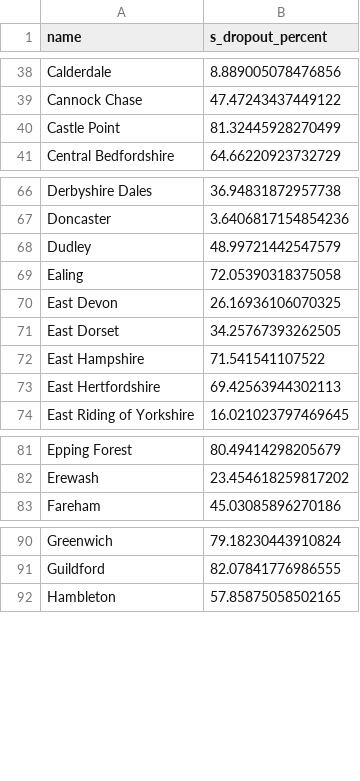
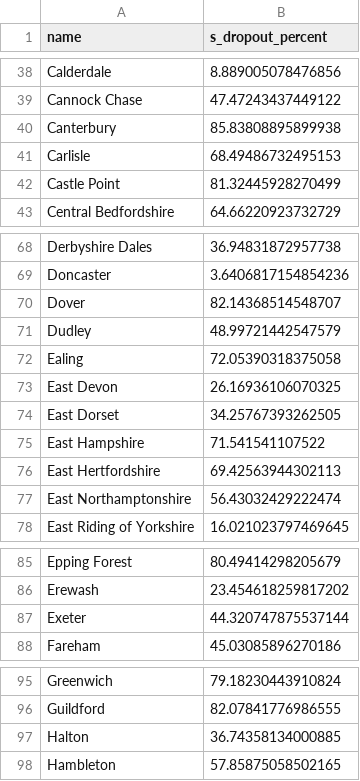
Before and after one commit to theosanderson/adhoc_covid, a CSV file: phe_graph/output.csv, drawn as a sheet; only a part is shown, gaps mark what is left out; the diff covers the shown part only; the diff names each change by its address in the sheet, - before the commit and + after, or states it on an @@ line.

```diff
--- a/phe_graph/output.csv
+++ b/phe_graph/output.csv
+row 40: Canterbury | 85.83808895899938
+row 41: Carlisle | 68.49486732495153
+row 70: Dover | 82.14368514548707
+row 77: East Northamptonshire | 56.43032429222474
+row 87: Exeter | 44.320747875537144
+row 97: Halton | 36.74358134000885
```
Also changed, not shown: 5 added rows elsewhere in this file, 9 other files.
